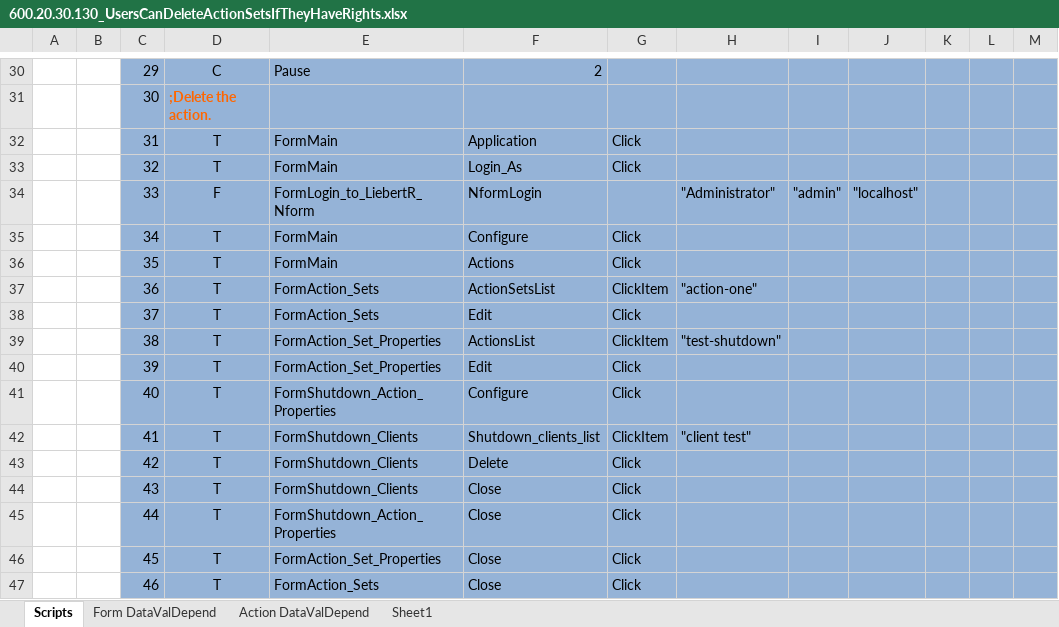
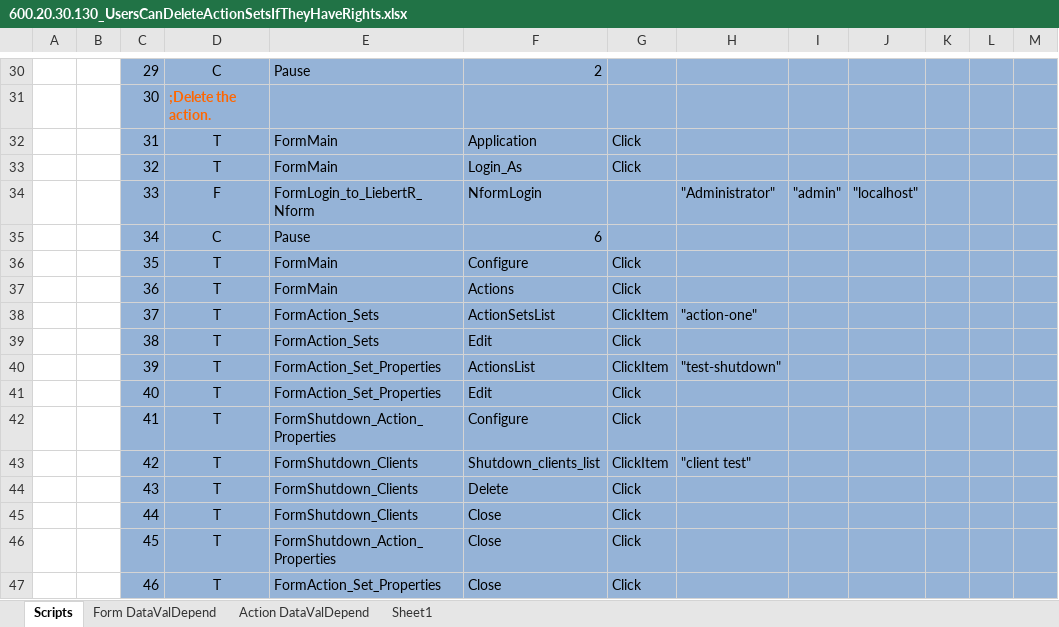
Before and after one commit to YouwenYao/NformTestMain, an Excel workbook: NformTester/NformTester/Keywordscripts/600.20.30.130_UsersCanDeleteActionSetsIfTheyHaveRights.xlsx, sheet Scripts, drawn as a sheet; only a part is shown, gaps mark what is left out; values as stored, in another font and other column widths than the file's, no borders; conditional formats not drawn; 1 other sheet too large or unreadable and not compared; the diff covers the shown part only; the diff names each change by its address in the sheet, - before the commit and + after, or states it on an @@ line.

```diff
--- a/NformTester/NformTester/Keywordscripts/600.20.30.130_UsersCanDeleteActionSetsIfTheyHaveRights.xlsx (sheet Scripts)
+++ b/NformTester/NformTester/Keywordscripts/600.20.30.130_UsersCanDeleteActionSetsIfTheyHaveRights.xlsx (sheet Scripts)
-D35: T
+D35: C
-E35: FormMain
+E35: Pause
-F35: Configure
+F35: 6
-G35: Click
+G35: (empty)
-F36: Actions
+F36: Configure
-E37: FormAction_Sets
+E37: FormMain
-F37: ActionSetsList
+F37: Actions
-G37: ClickItem
+G37: Click
-H37: "action-one"
+H37: (empty)
-F38: Edit
+F38: ActionSetsList
-G38: Click
+G38: ClickItem
-H38: (empty)
+H38: "action-one"
-E39: FormAction_Set_Properties
+E39: FormAction_Sets
-F39: ActionsList
+F39: Edit
-G39: ClickItem
+G39: Click
-H39: "test-shutdown"
+H39: (empty)
-F40: Edit
+F40: ActionsList
-G40: Click
+G40: ClickItem
-H40: (empty)
+H40: "test-shutdown"
-E41: FormShutdown_Action_Properties
+E41: FormAction_Set_Properties
-F41: Configure
+F41: Edit
-E42: FormShutdown_Clients
+E42: FormShutdown_Action_Properties
-F42: Shutdown_clients_list
+F42: Configure
-G42: ClickItem
+G42: Click
-H42: "client test"
+H42: (empty)
-F43: Delete
+F43: Shutdown_clients_list
-G43: Click
+G43: ClickItem
-H43: (empty)
+H43: "client test"
-F44: Close
+F44: Delete
-E45: FormShutdown_Action_Properties
+E45: FormShutdown_Clients
-E46: FormAction_Set_Properties
+E46: FormShutdown_Action_Properties
-E47: FormAction_Sets
+E47: FormAction_Set_Properties
```
Also changed, not shown: 1 added row, 15 edited cells and cell formats elsewhere in this sheet, NformTester/NformTester/Keywordscripts/600.10.20.30_ConfigurationOnDevice_properties.xlsx, NformTester/NformTester/Keywordscripts/600.10.30.40_DiscoveringSupportedDevices.xlsx, 5 other files.
